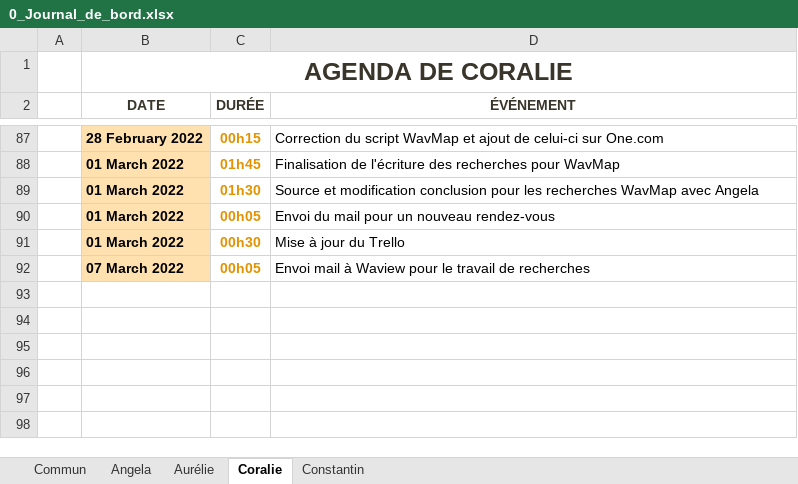
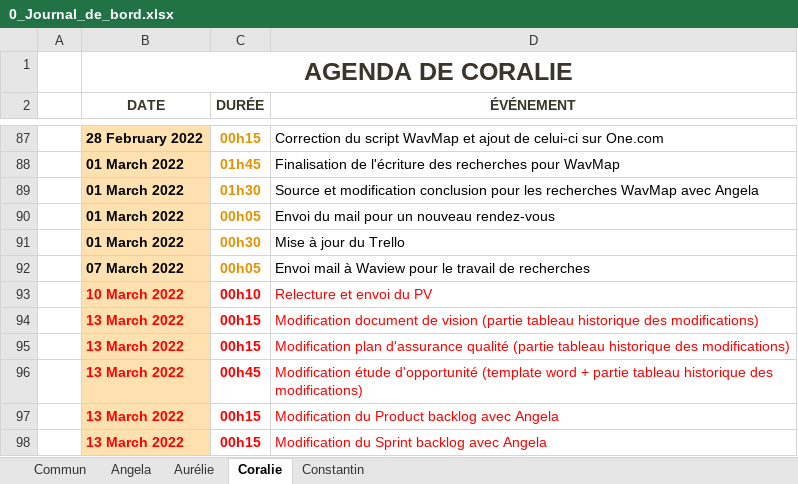
Before and after one commit to ConstantinHrrmn/WavContact, an Excel workbook: Documents/0_Journal_de_bord.xlsx, sheet Coralie, drawn as a sheet; only a part is shown, gaps mark what is left out; values as stored, in another font and other column widths than the file's, no borders; table styles not drawn; the diff names each change by its address in the sheet, - before the commit and + after, or states it on an @@ line.

Commit message:
Update 0_Journal_de_bord.xlsx

```diff
--- a/Documents/0_Journal_de_bord.xlsx (sheet Coralie)
+++ b/Documents/0_Journal_de_bord.xlsx (sheet Coralie)
+row 93:  | 10 March 2022 | 00h10 | Relecture et envoi du PV
+row 94:  | 13 March 2022 | 00h15 | Modification document de vision (partie tableau historique des modifications)
+row 95:  | 13 March 2022 | 00h15 | Modification plan d'assurance qualité (partie tableau historique des modifications)
+row 96:  | 13 March 2022 | 00h45 | Modification étude d'opportunité (template word + partie tableau historique des modifications)
+row 97:  | 13 March 2022 | 00h15 | Modification du Product backlog avec Angela
+row 98:  | 13 March 2022 | 00h15 | Modification du Sprint backlog avec Angela
```
Also changed, not shown: sheet Angela.
